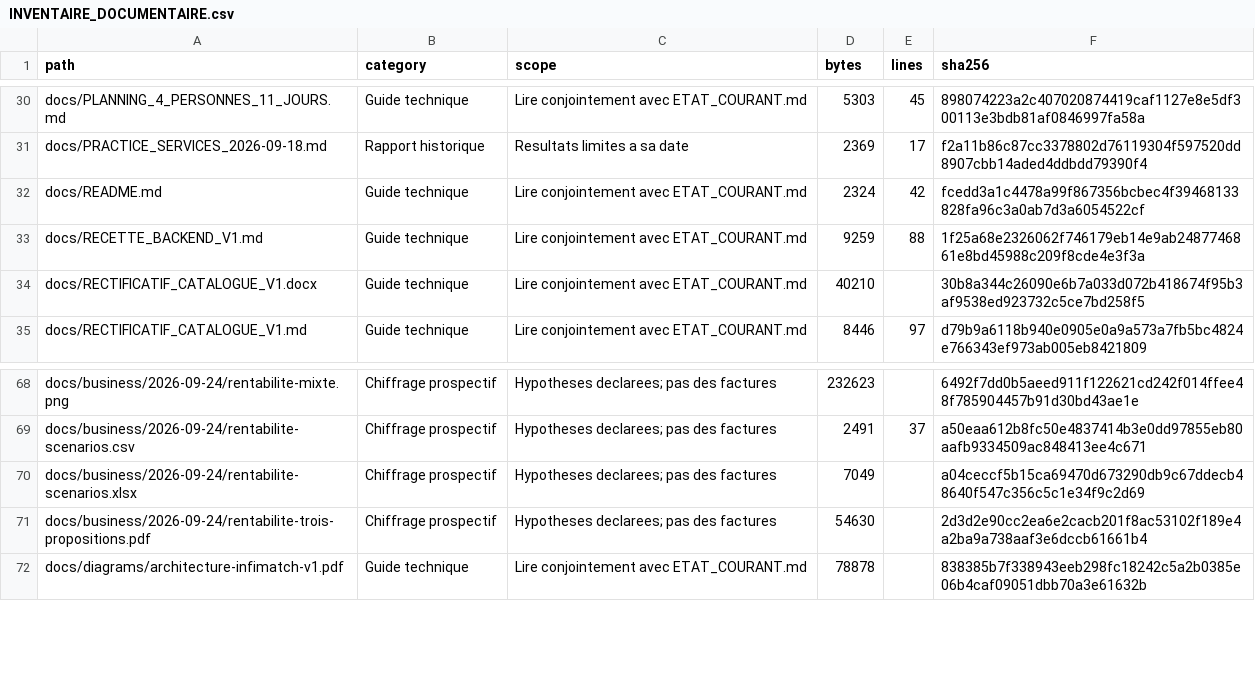
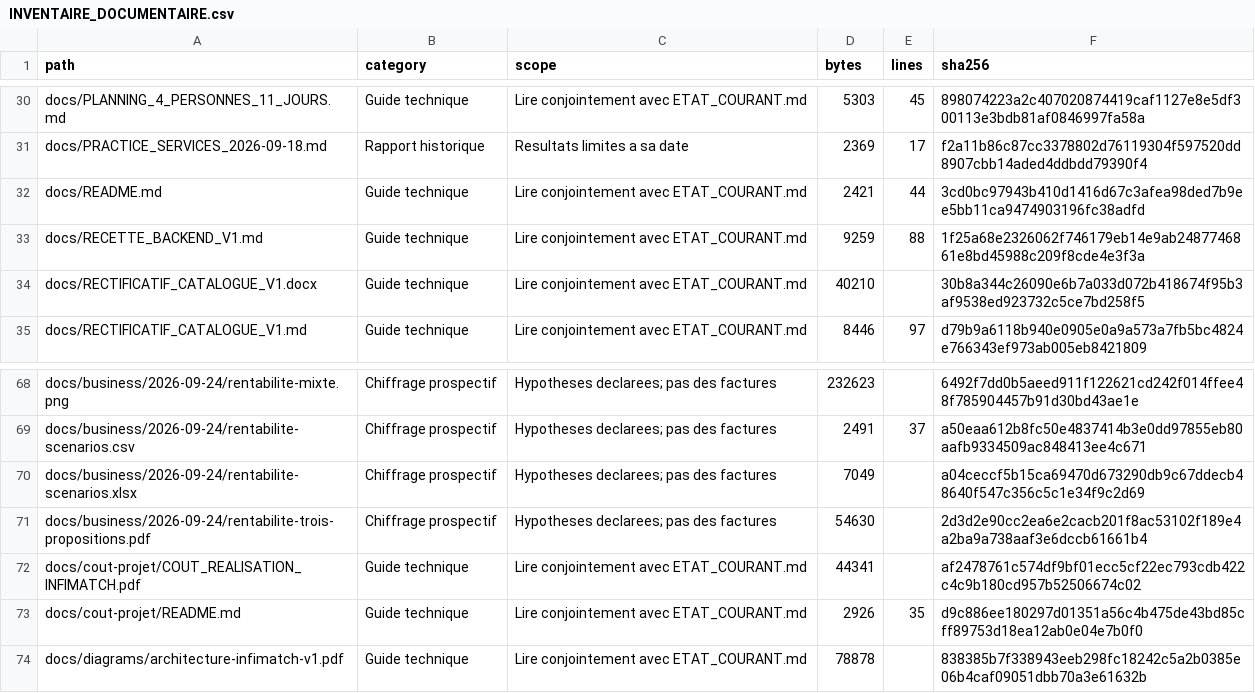
Before and after one commit to lebretyves/Infimactch_Prod, a CSV file: docs/INVENTAIRE_DOCUMENTAIRE.csv, drawn as a sheet; only a part is shown, gaps mark what is left out.

```diff
--- a/docs/INVENTAIRE_DOCUMENTAIRE.csv
+++ b/docs/INVENTAIRE_DOCUMENTAIRE.csv
@@ -31,3 +31,3 @@ docs/PLANNING_4_PERSONNES_11_JOURS.md,Guide technique,Lire conjointement avec ET
 docs/PRACTICE_SERVICES_2026-09-18.md,Rapport historique,Resultats limites a sa date,2369,17,f2a11b86c87cc3378802d76119304f597520dd8907cbb14aded4ddbdd79390f4
-docs/README.md,Guide technique,Lire conjointement avec ETAT_COURANT.md,2324,42,fcedd3a1c4478a99f867356bcbec4f39468133828fa96c3a0ab7d3a6054522cf
+docs/README.md,Guide technique,Lire conjointement avec ETAT_COURANT.md,2421,44,3cd0bc97943b410d1416d67c3afea98ded7b9ee5bb11ca9474903196fc38adfd
 docs/RECETTE_BACKEND_V1.md,Guide technique,Lire conjointement avec ETAT_COURANT.md,9259,88,1f25a68e2326062f746179eb14e9ab2487746861e8bd45988c209f8cde4e3f3a
@@ -71,2 +71,4 @@ docs/business/2026-09-24/rentabilite-scenarios.xlsx,Chiffrage prospectif,Hypothe
 docs/business/2026-09-24/rentabilite-trois-propositions.pdf,Chiffrage prospectif,Hypotheses declarees; pas des factures,54630,,2d3d2e90cc2ea6e2cacb201f8ac53102f189e4a2ba9a738aaf3e6dccb61661b4
+docs/cout-projet/COUT_REALISATION_INFIMATCH.pdf,Guide technique,Lire conjointement avec ETAT_COURANT.md,44341,,af2478761c574df9bf01ecc5cf22ec793cdb422c4c9b180cd957b52506674c02
+docs/cout-projet/README.md,Guide technique,Lire conjointement avec ETAT_COURANT.md,2926,35,d9c886ee180297d01351a56c4b475de43bd85cff89753d18ea12ab0e04e7b0f0
 docs/diagrams/architecture-infimatch-v1.pdf,Guide technique,Lire conjointement avec ETAT_COURANT.md,78878,,838385b7f338943eeb298fc18242c5a2b0385e06b4caf09051dbb70a3e61632b
```
Also changed, not shown: 5 other files.
